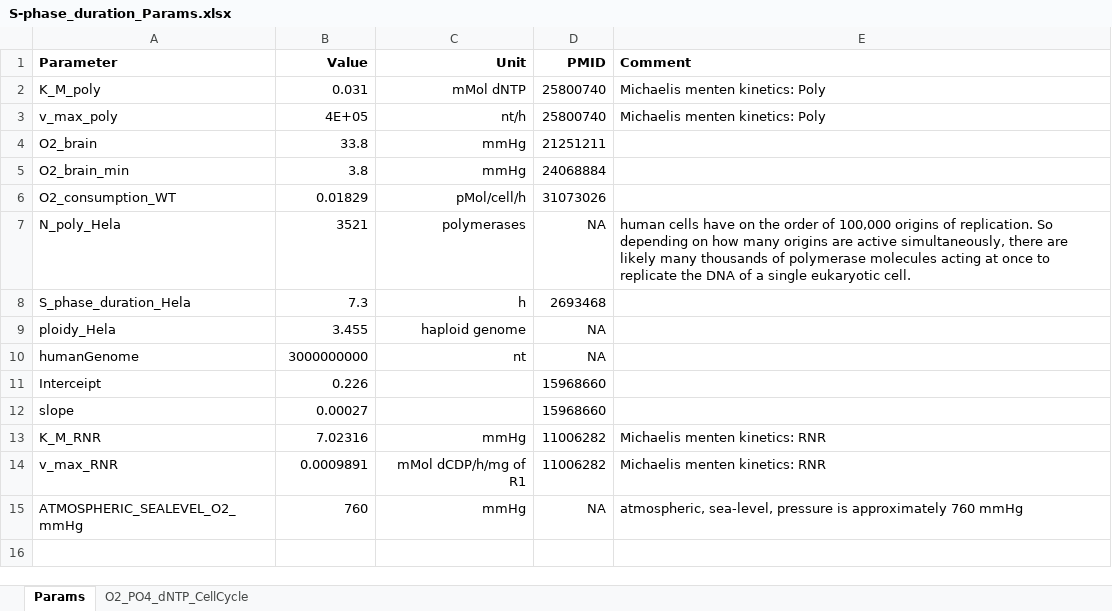
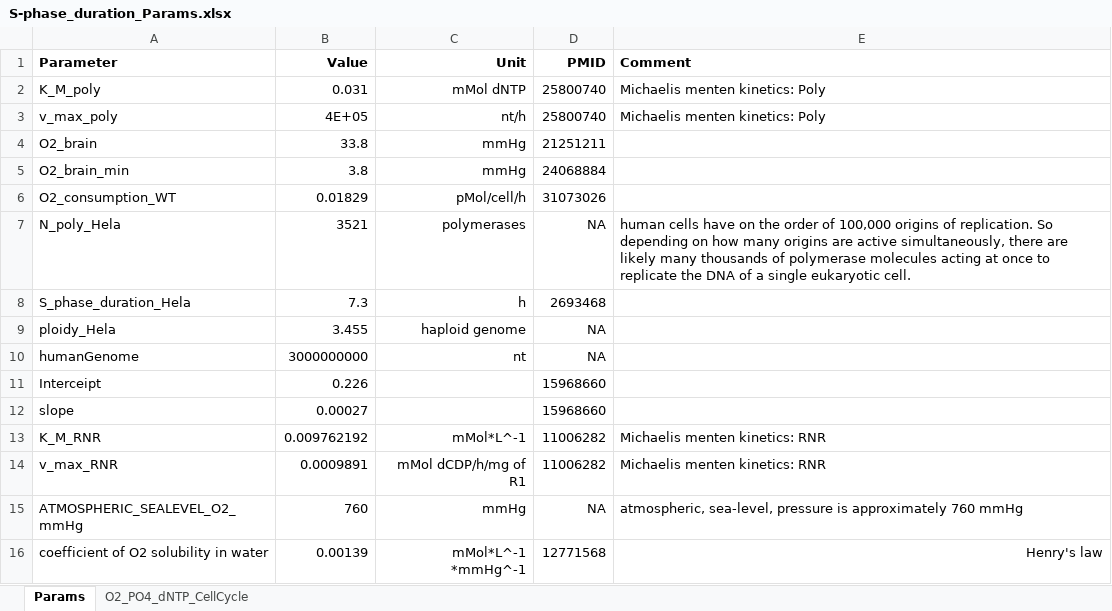
Before and after one commit to MathOnco/ploidyEvolution, an Excel workbook: data/S-phase_duration_Params.xlsx, sheet Params, drawn as a sheet; values as stored, in another font and other column widths than the file's, no borders; the diff names each change by its address in the sheet, - before the commit and + after, or states it on an @@ line.

```diff
--- a/data/S-phase_duration_Params.xlsx (sheet Params)
+++ b/data/S-phase_duration_Params.xlsx (sheet Params)
-B13 (Value): 7.02316
+B13 (Value): 0.009762192
-C13 (Unit): mmHg
+C13 (Unit): mMol*L^-1
+row 16: coefficient of O2 solubility in water | 0.00139 | mMol*L^-1 *mmHg^-1 | 12771568 | Henry's law
```
Also changed, not shown: 1 other file.
